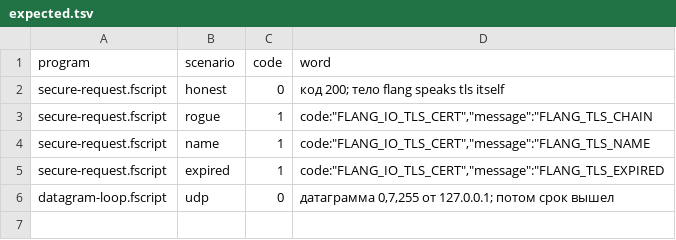
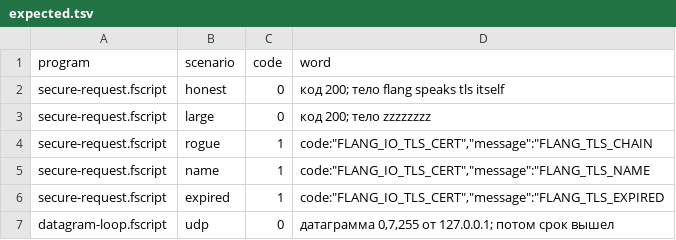
Before and after one commit to digitable-lol/flang, a TSV file: flang/proof/probes/network/expected.tsv, drawn as a sheet.

```diff
--- a/flang/proof/probes/network/expected.tsv
+++ b/flang/proof/probes/network/expected.tsv
@@ -2,2 +2,3 @@ program	scenario	code	word
 secure-request.fscript	honest	0	код 200; тело flang speaks tls itself
+secure-request.fscript	large	0	код 200; тело zzzzzzzz
 secure-request.fscript	rogue	1	"code":"FLANG_IO_TLS_CERT","message":"FLANG_TLS_CHAIN
```
Also changed, not shown: 1 other file.
